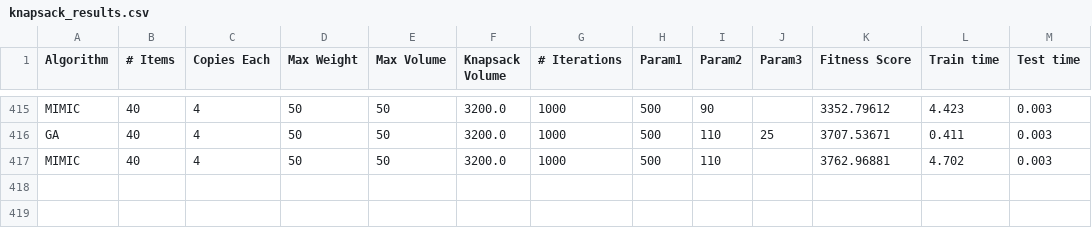
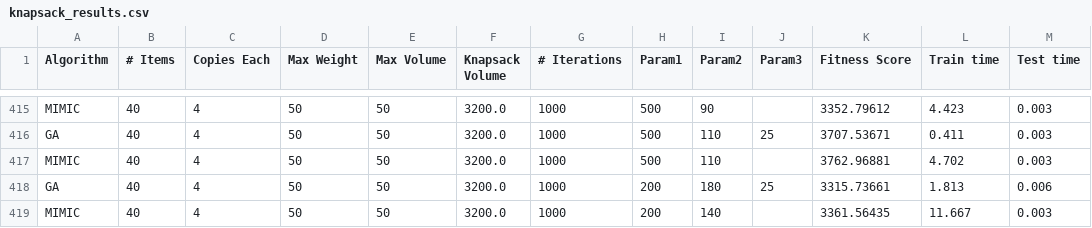
Before and after one commit to athirabnair/ABAGAIL, a CSV file: jython/data/wine/knapsack_results.csv, drawn as a sheet; only a part is shown, gaps mark what is left out.

```diff
--- a/jython/data/wine/knapsack_results.csv
+++ b/jython/data/wine/knapsack_results.csv
@@ -417 +417,3 @@ GA,40,4,50,50,3200.0,1000,500,110,25,3707.53671,0.411,0.003
 MIMIC,40,4,50,50,3200.0,1000,500,110,,3762.96881,4.702,0.003
+GA,40,4,50,50,3200.0,1000,200,180,25,3315.73661,1.813,0.006
+MIMIC,40,4,50,50,3200.0,1000,200,140,,3361.56435,11.667,0.003
```
Also changed, not shown: jython/data/wine/nqueens_results.csv, 7 other files.
